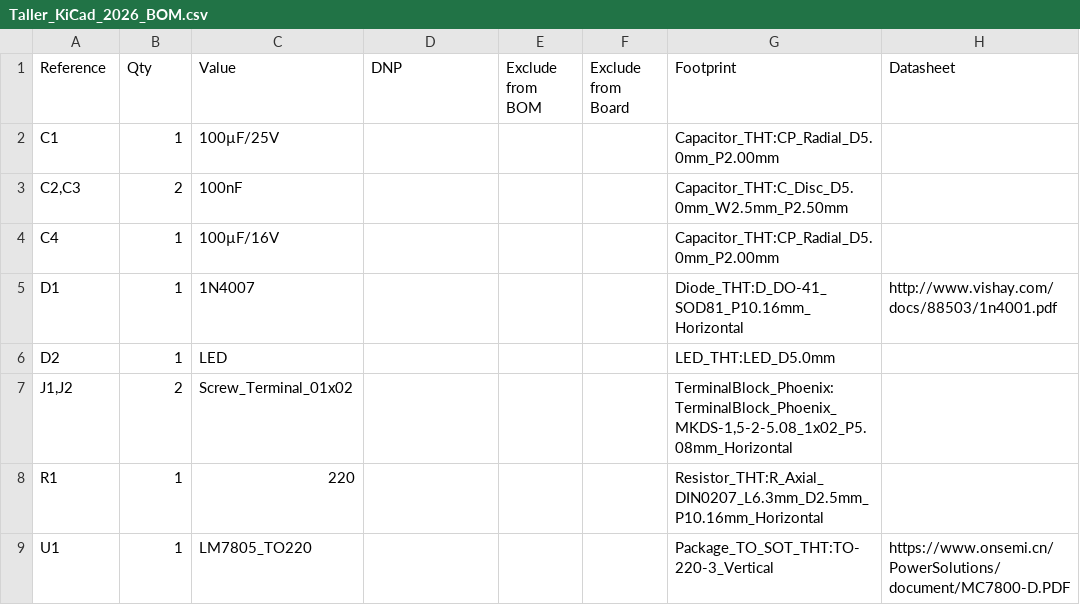
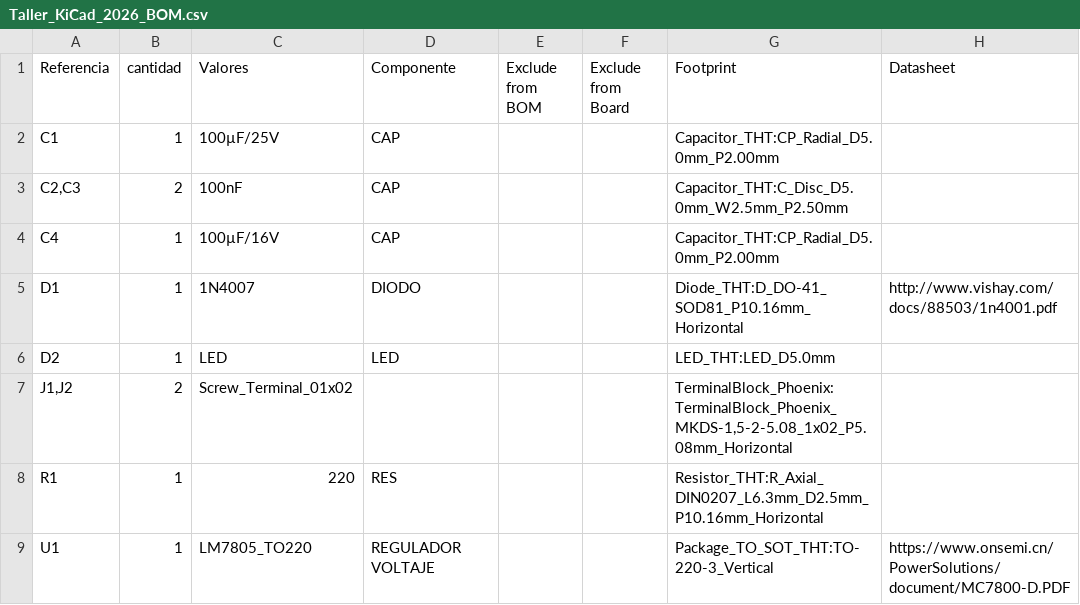
Before and after one commit to PKwyo/Taller_KiCad_2026, a CSV file: Taller_KiCad_2026_BOM.csv, drawn as a sheet.

Commit message:
Update Taller_KiCad_2026_BOM.csv

```diff
--- a/Taller_KiCad_2026_BOM.csv
+++ b/Taller_KiCad_2026_BOM.csv
@@ -1,9 +1,9 @@
-"Reference","Qty","Value","DNP","Exclude from BOM","Exclude from Board","Footprint","Datasheet"
-"C1","1","100µF/25V","","","","Capacitor_THT:CP_Radial_D5.0mm_P2.00mm",""
-"C2,C3","2","100nF","","","","Capacitor_THT:C_Disc_D5.0mm_W2.5mm_P2.50mm",""
-"C4","1","100µF/16V","","","","Capacitor_THT:CP_Radial_D5.0mm_P2.00mm",""
-"D1","1","1N4007","","","","Diode_THT:D_DO-41_SOD81_P10.16mm_Horizontal","http://www.vishay.com/docs/88503/1n4001.pdf"
-"D2","1","LED","","","","LED_THT:LED_D5.0mm",""
+"Referencia","cantidad","Valores","Componente","Exclude from BOM","Exclude from Board","Footprint","Datasheet"
+"C1","1","100µF/25V","CAP","","","Capacitor_THT:CP_Radial_D5.0mm_P2.00mm",""
+"C2,C3","2","100nF","CAP","","","Capacitor_THT:C_Disc_D5.0mm_W2.5mm_P2.50mm",""
+"C4","1","100µF/16V","CAP","","","Capacitor_THT:CP_Radial_D5.0mm_P2.00mm",""
+"D1","1","1N4007","DIODO","","","Diode_THT:D_DO-41_SOD81_P10.16mm_Horizontal","http://www.vishay.com/docs/88503/1n4001.pdf"
+"D2","1","LED","LED","","","LED_THT:LED_D5.0mm",""
 "J1,J2","2","Screw_Terminal_01x02","","","","TerminalBlock_Phoenix:TerminalBlock_Phoenix_MKDS-1,5-2-5.08_1x02_P5.08mm_Horizontal",""
-"R1","1","220","","","","Resistor_THT:R_Axial_DIN0207_L6.3mm_D2.5mm_P10.16mm_Horizontal",""
-"U1","1","LM7805_TO220","","","","Package_TO_SOT_THT:TO-220-3_Vertical","https://www.onsemi.cn/PowerSolutions/document/MC7800-D.PDF"
+"R1","1","220","RES","","","Resistor_THT:R_Axial_DIN0207_L6.3mm_D2.5mm_P10.16mm_Horizontal",""
+"U1","1","LM7805_TO220","REGULADOR VOLTAJE","","","Package_TO_SOT_THT:TO-220-3_Vertical","https://www.onsemi.cn/PowerSolutions/document/MC7800-D.PDF"
```
